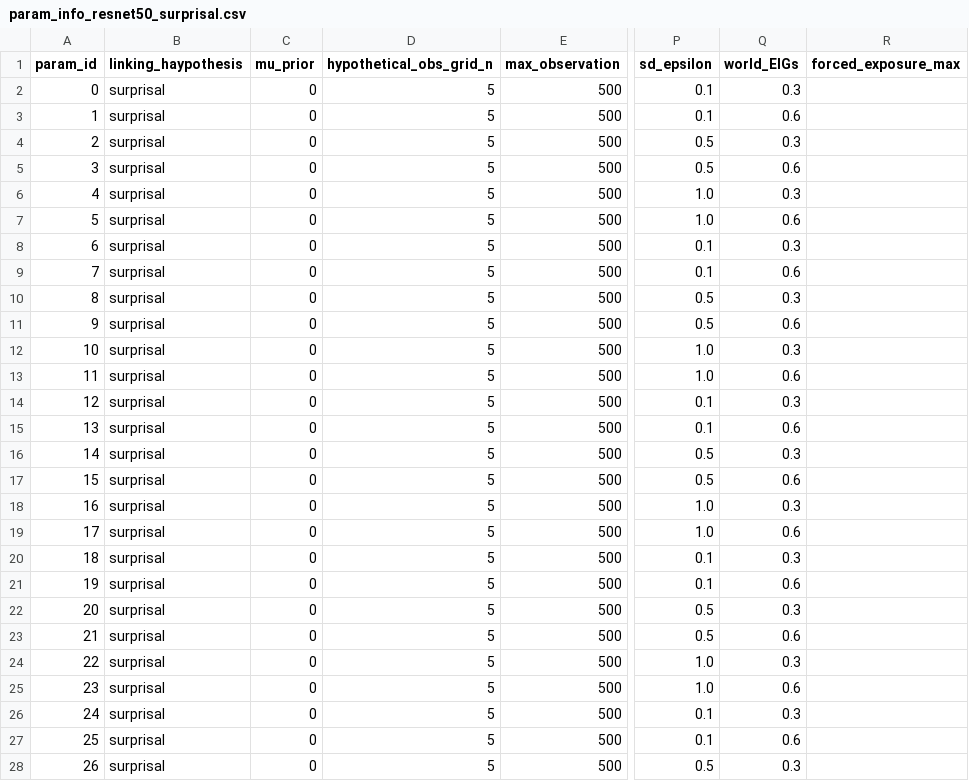
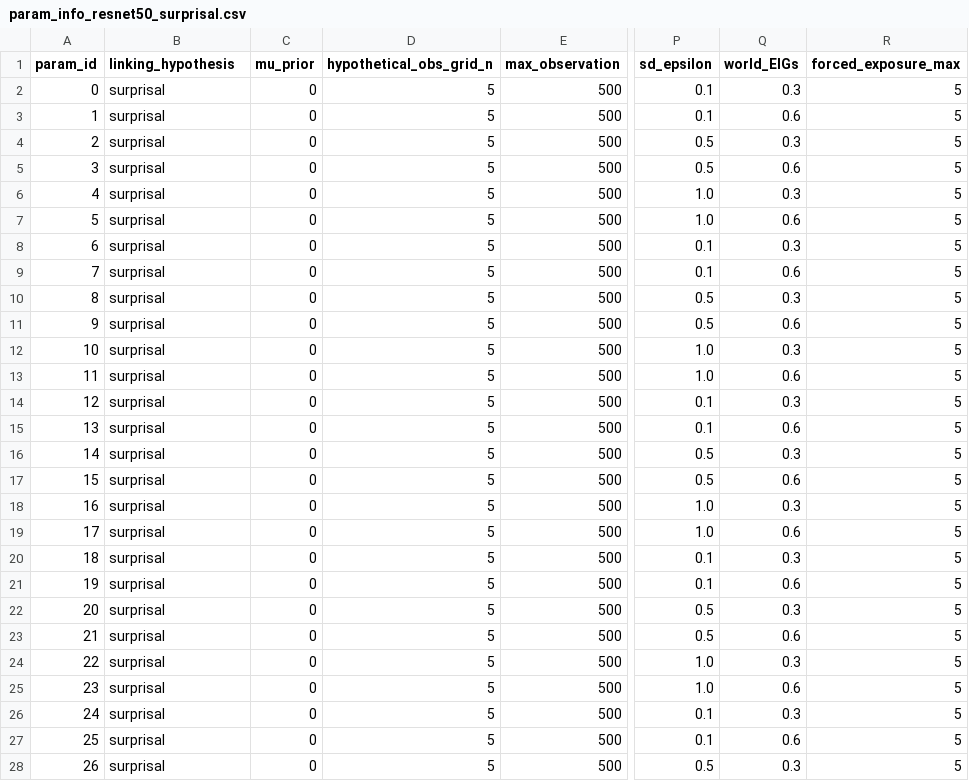
Before and after one commit to anjiecao/RANCH_analysis, a CSV file: simulations/sim_adult_exposure_duration/param_info/param_info_resnet50_surprisal.csv, drawn as a sheet; only a part is shown, gaps mark what is left out; the diff covers the shown part only; the diff names each change by its address in the sheet, - before the commit and + after, or states it on an @@ line.

Commit message:
adult suprirsal incorporated

```diff
--- a/simulations/sim_adult_exposure_duration/param_info/param_info_resnet50_surprisal.csv
+++ b/simulations/sim_adult_exposure_duration/param_info/param_info_resnet50_surprisal.csv
-B1: linking_haypothesis
+B1: linking_hypothesis
-R2:R28 (forced_exposure_max): (empty)
+R2:R28 (forced_exposure_max): 5
```
Also changed, not shown: 135 edited cells elsewhere in this file, 9 other files.
